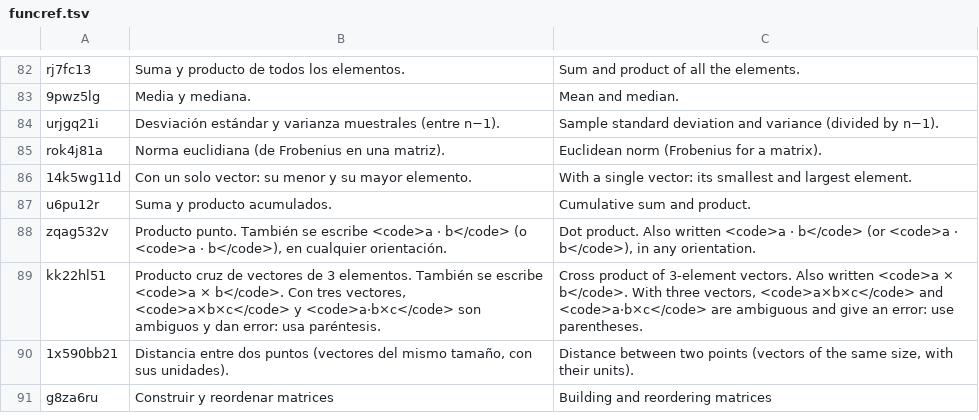
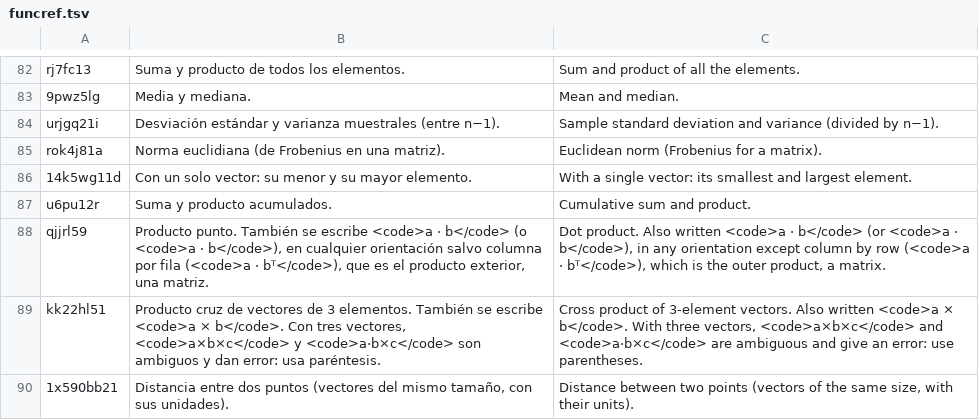
Before and after one commit to oscampo/a-cad, a TSV file: tools/i18n/ref/funcref.tsv, drawn as a sheet; only a part is shown, gaps mark what is left out; the shorter side is filled out with more unchanged rows; removed rows and columns are numbered as before the commit, all else as after; the diff names each change by its address in the sheet, - before the commit and + after, or states it on an @@ line.

```diff
--- a/tools/i18n/ref/funcref.tsv
+++ b/tools/i18n/ref/funcref.tsv
-row 88: zqag532v | Producto punto. También se escribe <code>a · b</code> (o <code>a ⋅ b</code>), en cualquier orientación. | Dot product. Also written <code>a · b</code> (or <code>a ⋅ b</code>), in any orientation.
+row 88: qjjrl59 | Producto punto. También se escribe <code>a · b</code> (o <code>a ⋅ b</code>), en cualquier orientación salvo columna por fila (<code>a · bᵀ</code>), que es el producto exterior, una matriz. | Dot product. Also written <code>a · b</code> (or <code>a ⋅ b</code>), in any orientation except column by row (<code>a · bᵀ</code>), which is the outer product, a matrix.
```
Also changed, not shown: 7 other files.
